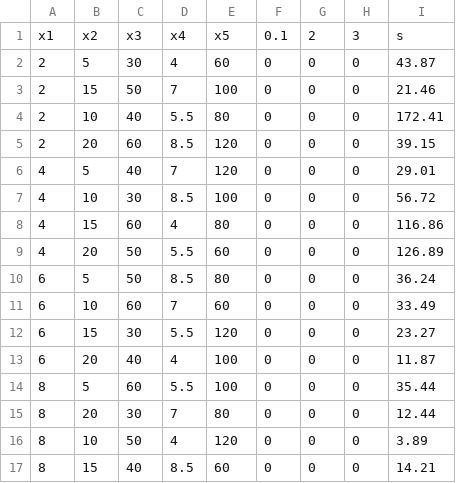
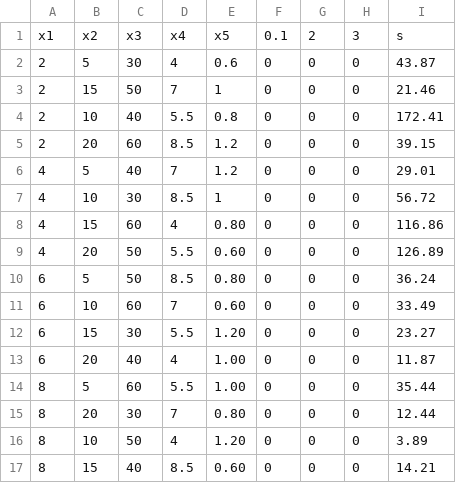
Before and after one commit to kidrahahjo/Algea-ML, a CSV file: Karoo GP/kstaats-karoo_gp-8e1af80/files/data_REGRESS.csv, drawn as a sheet.

Commit message:
data modify

```diff
--- a/Karoo GP/kstaats-karoo_gp-8e1af80/files/data_REGRESS.csv
+++ b/Karoo GP/kstaats-karoo_gp-8e1af80/files/data_REGRESS.csv
@@ -1,17 +1,17 @@
 x1,x2,x3,x4,x5,0.1,2,3,s
-2,5,30,4,60,0,0,0,43.87
-2,15,50,7,100,0,0,0,21.46
-2,10,40,5.5,80,0,0,0,172.41
-2,20,60,8.5,120,0,0,0,39.15
-4,5,40,7,120,0,0,0,29.01
-4,10,30,8.5,100,0,0,0,56.72
-4,15,60,4,80,0,0,0,116.86
-4,20,50,5.5,60,0,0,0,126.89
-6,5,50,8.5,80,0,0,0,36.24
-6,10,60,7,60,0,0,0,33.49
-6,15,30,5.5,120,0,0,0,23.27
-6,20,40,4,100,0,0,0,11.87
-8,5,60,5.5,100,0,0,0,35.44
-8,20,30,7,80,0,0,0,12.44
-8,10,50,4,120,0,0,0,3.89
-8,15,40,8.5,60,0,0,0,14.21
+2,5,30,4,0.6,0,0,0,43.87
+2,15,50,7,1,0,0,0,21.46
+2,10,40,5.5,0.8,0,0,0,172.41
+2,20,60,8.5,1.2,0,0,0,39.15
+4,5,40,7,1.2,0,0,0,29.01
+4,10,30,8.5,1,0,0,0,56.72
+4,15,60,4,0.80,0,0,0,116.86
+4,20,50,5.5,0.60,0,0,0,126.89
+6,5,50,8.5,0.80,0,0,0,36.24
+6,10,60,7,0.60,0,0,0,33.49
+6,15,30,5.5,1.20,0,0,0,23.27
+6,20,40,4,1.00,0,0,0,11.87
+8,5,60,5.5,1.00,0,0,0,35.44
+8,20,30,7,0.80,0,0,0,12.44
+8,10,50,4,1.20,0,0,0,3.89
+8,15,40,8.5,0.60,0,0,0,14.21
```
